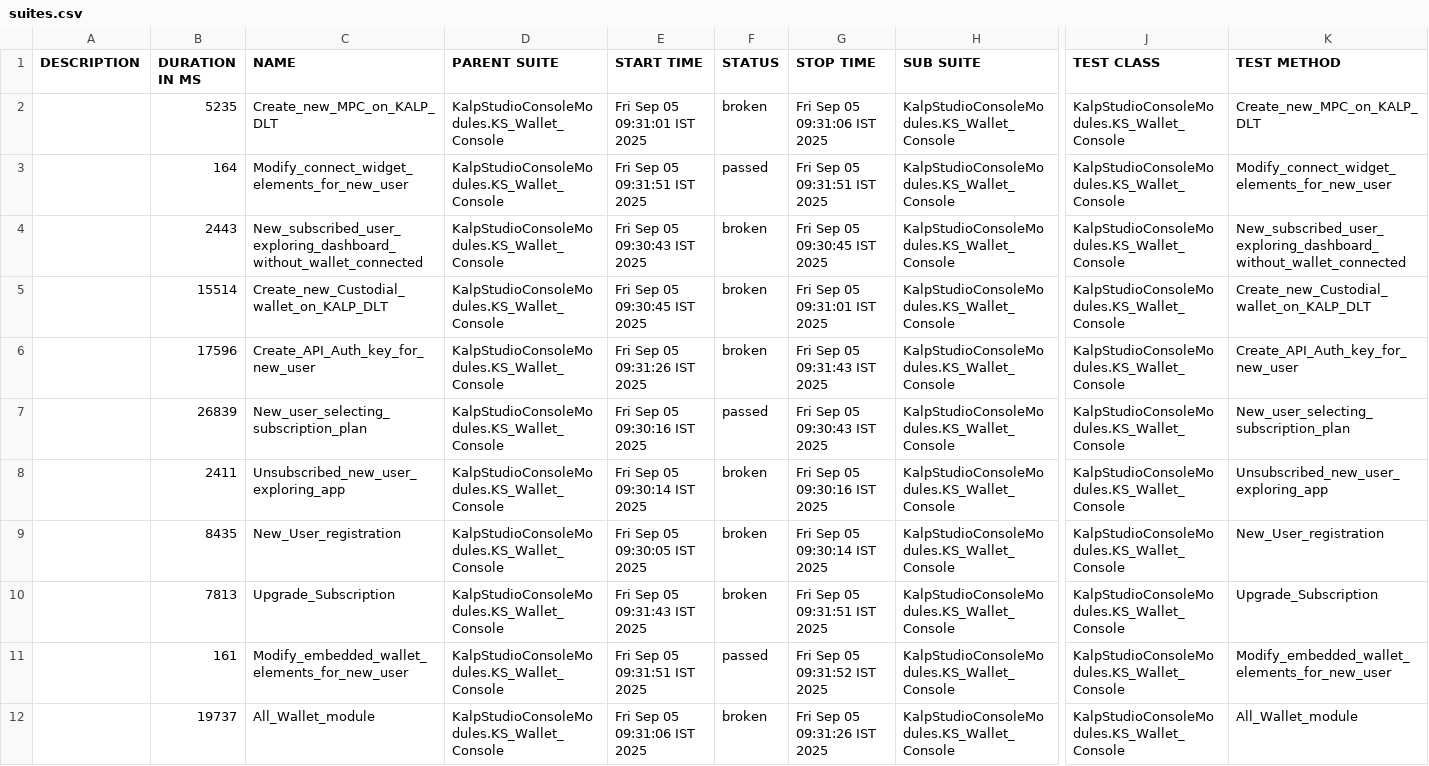
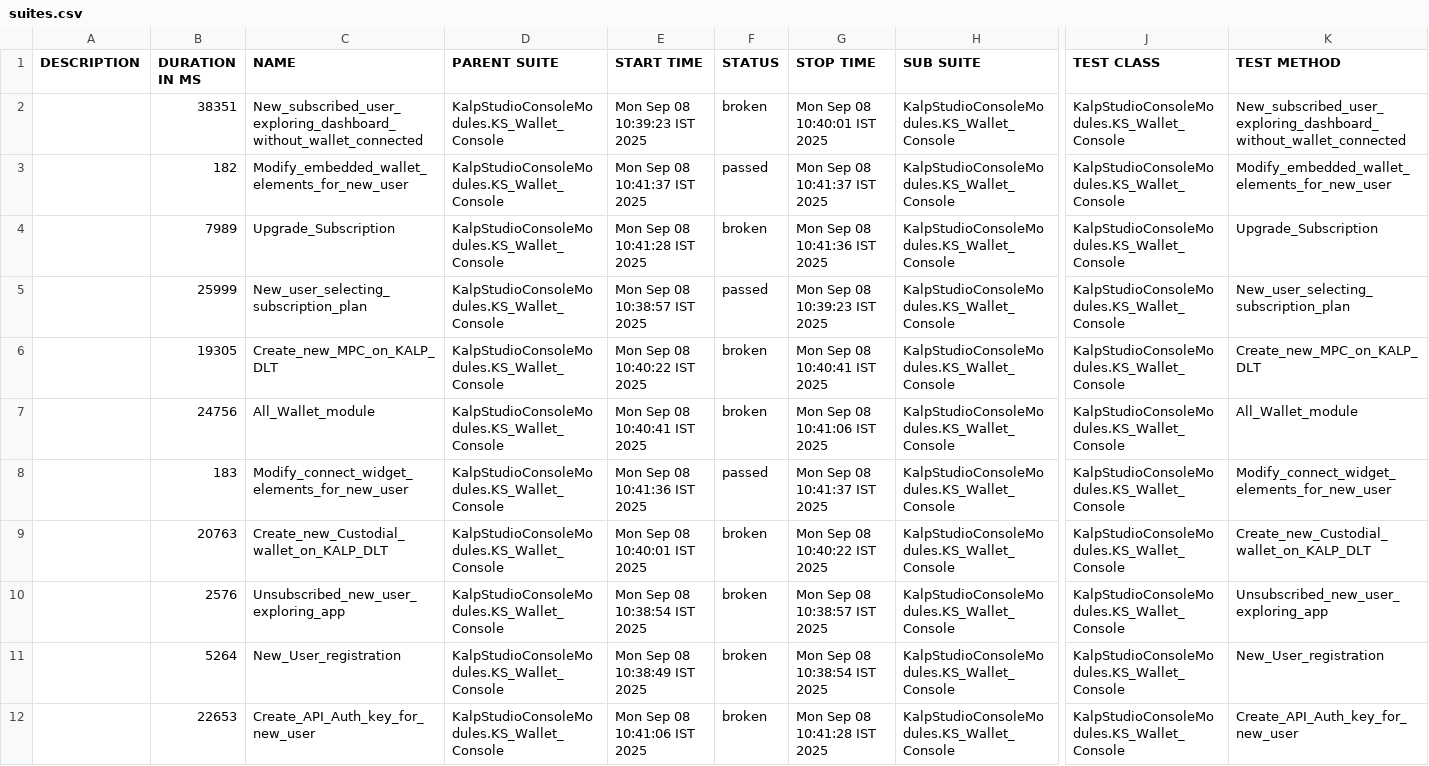
Before and after one commit to shahabp2e/Kalp-automation-allure-report, a CSV file: data/suites.csv, drawn as a sheet; only a part is shown, gaps mark what is left out; removed rows and columns are numbered as before the commit, all else as after; rows hold the shown columns only; the diff names each change by its address in the sheet, - before the commit and + after, or states it on an @@ line.

```diff
--- a/data/suites.csv
+++ b/data/suites.csv
+row 2:  | 38351 | New_subscribed_user_exploring_dashboard_without_wallet_connected | KalpStudioConsoleModules.KS_Wallet_Console | Mon Sep 08 10:39:23 IST 2025 | broken | Mon Sep 08 10:40:01 IST 2025 | KalpStudioConsoleModules.KS_Wallet_Console | KalpStudioConsoleModules.KS_Wallet_Console | New_subscribed_user_exploring_dashboard_without_wallet_connected
+row 3:  | 182 | Modify_embedded_wallet_elements_for_new_user | KalpStudioConsoleModules.KS_Wallet_Console | Mon Sep 08 10:41:37 IST 2025 | passed | Mon Sep 08 10:41:37 IST 2025 | KalpStudioConsoleModules.KS_Wallet_Console | KalpStudioConsoleModules.KS_Wallet_Console | Modify_embedded_wallet_elements_for_new_user
+row 4:  | 7989 | Upgrade_Subscription | KalpStudioConsoleModules.KS_Wallet_Console | Mon Sep 08 10:41:28 IST 2025 | broken | Mon Sep 08 10:41:36 IST 2025 | KalpStudioConsoleModules.KS_Wallet_Console | KalpStudioConsoleModules.KS_Wallet_Console | Upgrade_Subscription
+row 5:  | 25999 | New_user_selecting_subscription_plan | KalpStudioConsoleModules.KS_Wallet_Console | Mon Sep 08 10:38:57 IST 2025 | passed | Mon Sep 08 10:39:23 IST 2025 | KalpStudioConsoleModules.KS_Wallet_Console | KalpStudioConsoleModules.KS_Wallet_Console | New_user_selecting_subscription_plan
-B6 (DURATION IN MS): 5235
+B6 (DURATION IN MS): 19305
-E6 (START TIME): Fri Sep 05 09:31:01 IST 2025
+E6 (START TIME): Mon Sep 08 10:40:22 IST 2025
-G6 (STOP TIME): Fri Sep 05 09:31:06 IST 2025
+G6 (STOP TIME): Mon Sep 08 10:40:41 IST 2025
+row 7:  | 24756 | All_Wallet_module | KalpStudioConsoleModules.KS_Wallet_Console | Mon Sep 08 10:40:41 IST 2025 | broken | Mon Sep 08 10:41:06 IST 2025 | KalpStudioConsoleModules.KS_Wallet_Console | KalpStudioConsoleModules.KS_Wallet_Console | All_Wallet_module
-B8 (DURATION IN MS): 164
+B8 (DURATION IN MS): 183
-E8 (START TIME): Fri Sep 05 09:31:51 IST 2025
+E8 (START TIME): Mon Sep 08 10:41:36 IST 2025
-G8 (STOP TIME): Fri Sep 05 09:31:51 IST 2025
+G8 (STOP TIME): Mon Sep 08 10:41:37 IST 2025
-row 4:  | 2443 | New_subscribed_user_exploring_dashboard_without_wallet_connected | KalpStudioConsoleModules.KS_Wallet_Console | Fri Sep 05 09:30:43 IST 2025 | broken | Fri Sep 05 09:30:45 IST 2025 | KalpStudioConsoleModules.KS_Wallet_Console | KalpStudioConsoleModules.KS_Wallet_Console | New_subscribed_user_exploring_dashboard_without_wallet_connected
-B9 (DURATION IN MS): 15514
+B9 (DURATION IN MS): 20763
-E9 (START TIME): Fri Sep 05 09:30:45 IST 2025
+E9 (START TIME): Mon Sep 08 10:40:01 IST 2025
-G9 (STOP TIME): Fri Sep 05 09:31:01 IST 2025
+G9 (STOP TIME): Mon Sep 08 10:40:22 IST 2025
-row 6:  | 17596 | Create_API_Auth_key_for_new_user | KalpStudioConsoleModules.KS_Wallet_Console | Fri Sep 05 09:31:26 IST 2025 | broken | Fri Sep 05 09:31:43 IST 2025 | KalpStudioConsoleModules.KS_Wallet_Console | KalpStudioConsoleModules.KS_Wallet_Console | Create_API_Auth_key_for_new_user
-row 7:  | 26839 | New_user_selecting_subscription_plan | KalpStudioConsoleModules.KS_Wallet_Console | Fri Sep 05 09:30:16 IST 2025 | passed | Fri Sep 05 09:30:43 IST 2025 | KalpStudioConsoleModules.KS_Wallet_Console | KalpStudioConsoleModules.KS_Wallet_Console | New_user_selecting_subscription_plan
-B10 (DURATION IN MS): 2411
+B10 (DURATION IN MS): 2576
-E10 (START TIME): Fri Sep 05 09:30:14 IST 2025
+E10 (START TIME): Mon Sep 08 10:38:54 IST 2025
-G10 (STOP TIME): Fri Sep 05 09:30:16 IST 2025
+G10 (STOP TIME): Mon Sep 08 10:38:57 IST 2025
-B11 (DURATION IN MS): 8435
+B11 (DURATION IN MS): 5264
-E11 (START TIME): Fri Sep 05 09:30:05 IST 2025
+E11 (START TIME): Mon Sep 08 10:38:49 IST 2025
-G11 (STOP TIME): Fri Sep 05 09:30:14 IST 2025
+G11 (STOP TIME): Mon Sep 08 10:38:54 IST 2025
-row 10:  | 7813 | Upgrade_Subscription | KalpStudioConsoleModules.KS_Wallet_Console | Fri Sep 05 09:31:43 IST 2025 | broken | Fri Sep 05 09:31:51 IST 2025 | KalpStudioConsoleModules.KS_Wallet_Console | KalpStudioConsoleModules.KS_Wallet_Console | Upgrade_Subscription
-row 11:  | 161 | Modify_embedded_wallet_elements_for_new_user | KalpStudioConsoleModules.KS_Wallet_Console | Fri Sep 05 09:31:51 IST 2025 | passed | Fri Sep 05 09:31:52 IST 2025 | KalpStudioConsoleModules.KS_Wallet_Console | KalpStudioConsoleModules.KS_Wallet_Console | Modify_embedded_wallet_elements_for_new_user
-B12 (DURATION IN MS): 19737
+B12 (DURATION IN MS): 22653
-C12 (NAME): All_Wallet_module
+C12 (NAME): Create_API_Auth_key_for_new_user
-E12 (START TIME): Fri Sep 05 09:31:06 IST 2025
+E12 (START TIME): Mon Sep 08 10:41:06 IST 2025
-G12 (STOP TIME): Fri Sep 05 09:31:26 IST 2025
+G12 (STOP TIME): Mon Sep 08 10:41:28 IST 2025
-K12 (TEST METHOD): All_Wallet_module
+K12 (TEST METHOD): Create_API_Auth_key_for_new_user
```
Also changed, not shown: 37 other files.
